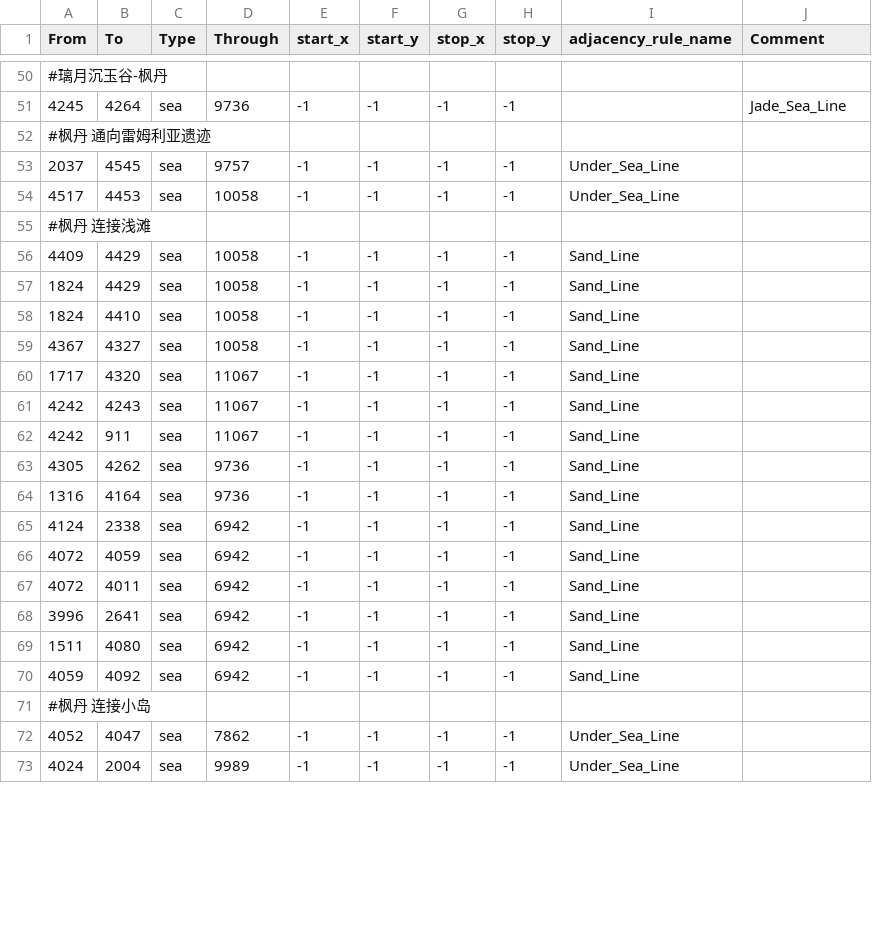
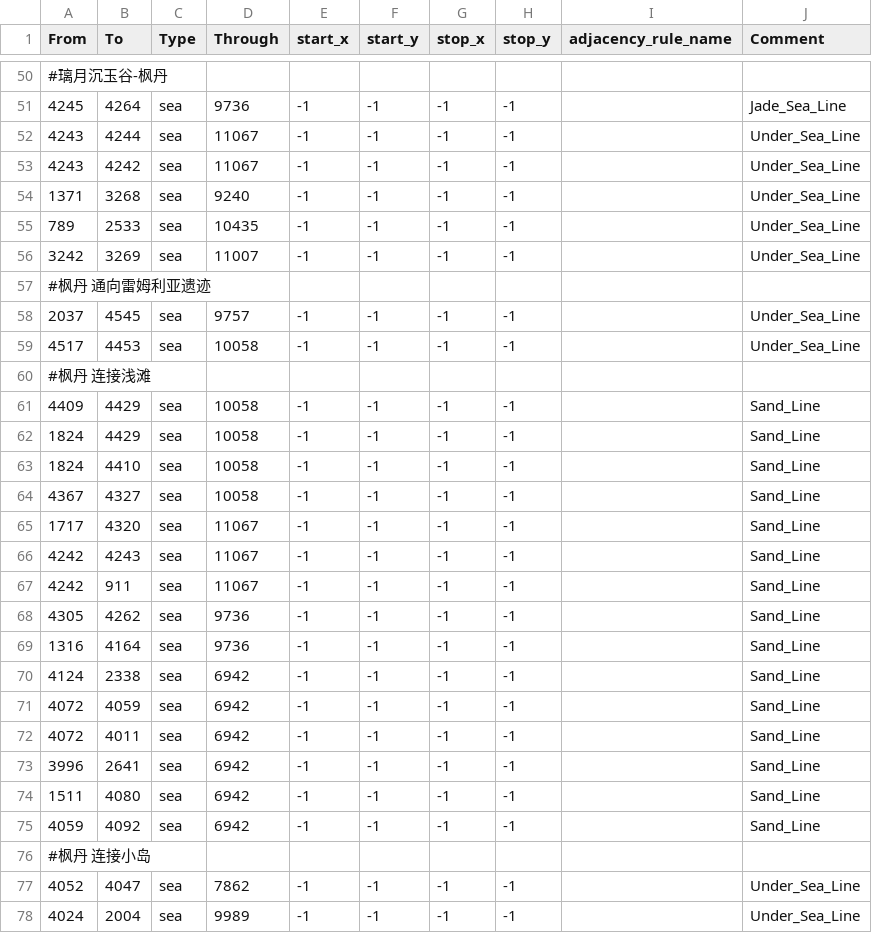
Before and after one commit to Daybreak-of-Teyvat-Studio/Ilyich-Genshin-Test-Version, a CSV file: Daybreak of Teyvat Beta Version/map/adjacencies.csv, drawn as a sheet; only a part is shown, gaps mark what is left out; the diff covers the shown part only.

```diff
--- a/Daybreak of Teyvat Beta Version/map/adjacencies.csv
+++ b/Daybreak of Teyvat Beta Version/map/adjacencies.csv
@@ -51,23 +51,28 @@ From;To;Type;Through;start_x;start_y;stop_x;stop_y;adjacency_rule_name;Comment
 4245;4264;sea;9736;-1;-1;-1;-1;;Jade_Sea_Line
+4243;4244;sea;11067;-1;-1;-1;-1;;Under_Sea_Line
+4243;4242;sea;11067;-1;-1;-1;-1;;Under_Sea_Line
+1371;3268;sea;9240;-1;-1;-1;-1;;Under_Sea_Line
+789;2533;sea;10435;-1;-1;-1;-1;;Under_Sea_Line
+3242;3269;sea;11007;-1;-1;-1;-1;;Under_Sea_Line
 #枫丹 通向雷姆利亚遗迹
-2037;4545;sea;9757;-1;-1;-1;-1;Under_Sea_Line
-4517;4453;sea;10058;-1;-1;-1;-1;Under_Sea_Line
+2037;4545;sea;9757;-1;-1;-1;-1;;Under_Sea_Line
+4517;4453;sea;10058;-1;-1;-1;-1;;Under_Sea_Line
 #枫丹 连接浅滩
-4409;4429;sea;10058;-1;-1;-1;-1;Sand_Line
-1824;4429;sea;10058;-1;-1;-1;-1;Sand_Line
-1824;4410;sea;10058;-1;-1;-1;-1;Sand_Line
-4367;4327;sea;10058;-1;-1;-1;-1;Sand_Line
-1717;4320;sea;11067;-1;-1;-1;-1;Sand_Line
-4242;4243;sea;11067;-1;-1;-1;-1;Sand_Line
-4242;911;sea;11067;-1;-1;-1;-1;Sand_Line
-4305;4262;sea;9736;-1;-1;-1;-1;Sand_Line
-1316;4164;sea;9736;-1;-1;-1;-1;Sand_Line
-4124;2338;sea;6942;-1;-1;-1;-1;Sand_Line
-4072;4059;sea;6942;-1;-1;-1;-1;Sand_Line
-4072;4011;sea;6942;-1;-1;-1;-1;Sand_Line
-3996;2641;sea;6942;-1;-1;-1;-1;Sand_Line
-1511;4080;sea;6942;-1;-1;-1;-1;Sand_Line
-4059;4092;sea;6942;-1;-1;-1;-1;Sand_Line
+4409;4429;sea;10058;-1;-1;-1;-1;;Sand_Line
+1824;4429;sea;10058;-1;-1;-1;-1;;Sand_Line
+1824;4410;sea;10058;-1;-1;-1;-1;;Sand_Line
+4367;4327;sea;10058;-1;-1;-1;-1;;Sand_Line
+1717;4320;sea;11067;-1;-1;-1;-1;;Sand_Line
+4242;4243;sea;11067;-1;-1;-1;-1;;Sand_Line
+4242;911;sea;11067;-1;-1;-1;-1;;Sand_Line
+4305;4262;sea;9736;-1;-1;-1;-1;;Sand_Line
+1316;4164;sea;9736;-1;-1;-1;-1;;Sand_Line
+4124;2338;sea;6942;-1;-1;-1;-1;;Sand_Line
+4072;4059;sea;6942;-1;-1;-1;-1;;Sand_Line
+4072;4011;sea;6942;-1;-1;-1;-1;;Sand_Line
+3996;2641;sea;6942;-1;-1;-1;-1;;Sand_Line
+1511;4080;sea;6942;-1;-1;-1;-1;;Sand_Line
+4059;4092;sea;6942;-1;-1;-1;-1;;Sand_Line
 #枫丹 连接小岛
-4052;4047;sea;7862;-1;-1;-1;-1;Under_Sea_Line
-4024;2004;sea;9989;-1;-1;-1;-1;Under_Sea_Line
+4052;4047;sea;7862;-1;-1;-1;-1;;Under_Sea_Line
+4024;2004;sea;9989;-1;-1;-1;-1;;Under_Sea_Line
```
Also changed, not shown: 38 edited cells elsewhere in this file, 4 other files.
